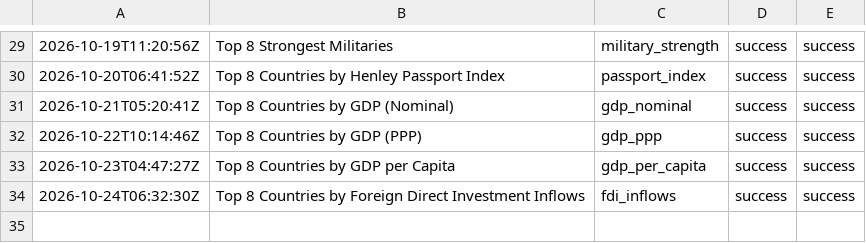
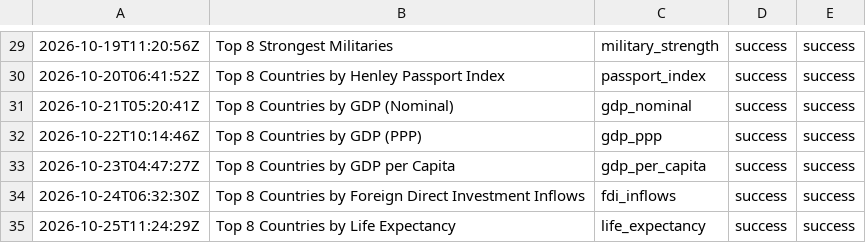
Before and after one commit to oceanfarm1992-design/Countries-Video-Flows, a CSV file: logs/history_rankings.csv, drawn as a sheet; only a part is shown, gaps mark what is left out.

```diff
--- a/logs/history_rankings.csv
+++ b/logs/history_rankings.csv
@@ -34 +34,2 @@
 2026-10-24T06:32:30Z,"Top 8 Countries by Foreign Direct Investment Inflows",fdi_inflows,success,success
+2026-10-25T11:24:29Z,"Top 8 Countries by Life Expectancy",life_expectancy,success,success
```
Also changed, not shown: 1 other file.
